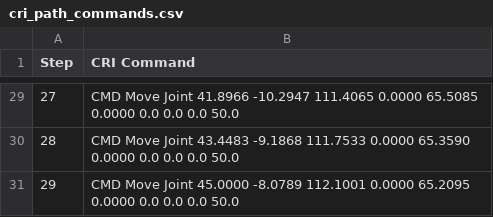
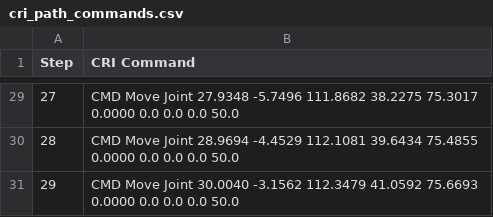
Before and after one commit to dungnguyen15213/6DOF-Rebel-Cobot-Control, a CSV file: cri_path_commands.csv, drawn as a sheet; only a part is shown, gaps mark what is left out; the diff covers the shown part only.

```diff
--- a/cri_path_commands.csv
+++ b/cri_path_commands.csv
@@ -29,3 +29,3 @@ Step,CRI Command
-27,CMD Move Joint 41.8966 -10.2947 111.4065 0.0000 65.5085 0.0000 0.0 0.0 0.0 50.0
-28,CMD Move Joint 43.4483 -9.1868 111.7533 0.0000 65.3590 0.0000 0.0 0.0 0.0 50.0
-29,CMD Move Joint 45.0000 -8.0789 112.1001 0.0000 65.2095 0.0000 0.0 0.0 0.0 50.0
+27,CMD Move Joint 27.9348 -5.7496 111.8682 38.2275 75.3017 0.0000 0.0 0.0 0.0 50.0
+28,CMD Move Joint 28.9694 -4.4529 112.1081 39.6434 75.4855 0.0000 0.0 0.0 0.0 50.0
+29,CMD Move Joint 30.0040 -3.1562 112.3479 41.0592 75.6693 0.0000 0.0 0.0 0.0 50.0
```
Also changed, not shown: 27 edited cells elsewhere in this file, robot_diagnostics.csv, 7 other files.
